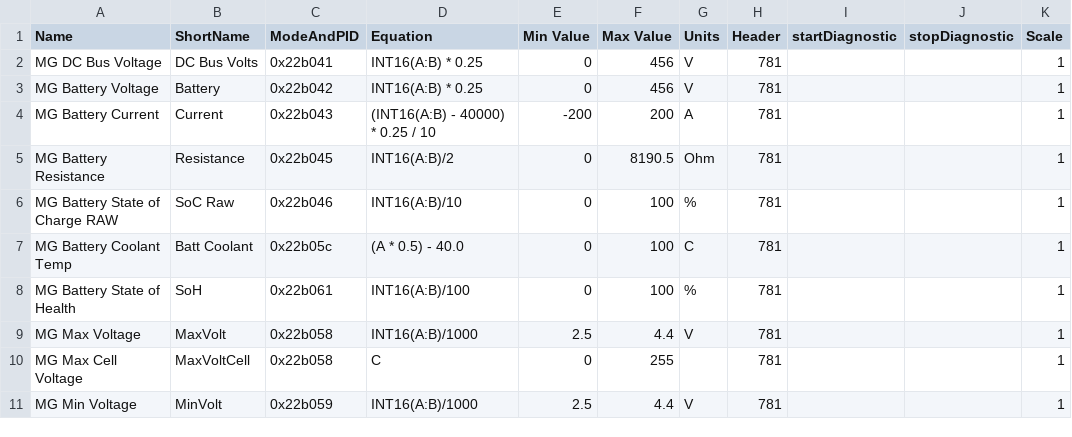
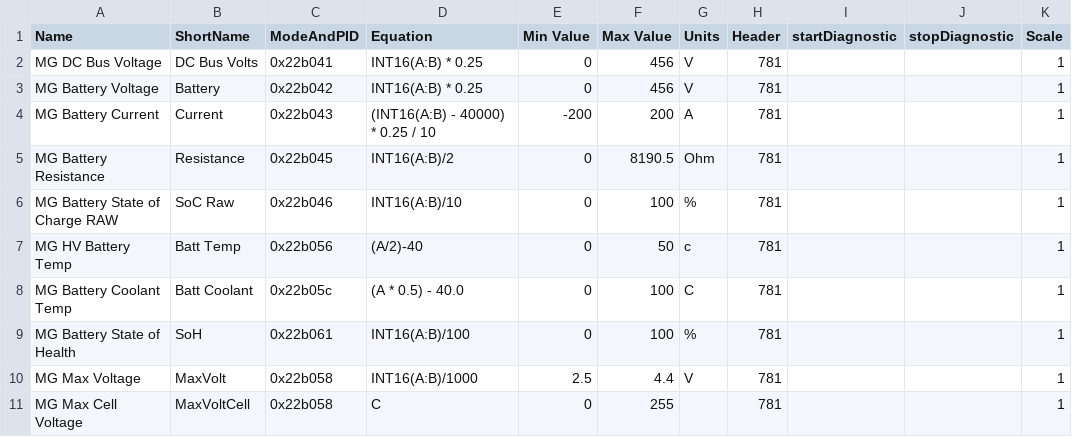
Before and after one commit to peternixon/MG-EV-OBD-PID, a CSV file: extendedpids/MG ZS EV.csv, drawn as a sheet; only a part is shown; the shorter side is filled out with more unchanged rows; the diff names each change by its address in the sheet, - before the commit and + after, or states it on an @@ line.

Commit message:
Add HV Battery Temp PID (Thanks Vince)

```diff
--- a/extendedpids/MG ZS EV.csv
+++ b/extendedpids/MG ZS EV.csv
+row 7: MG HV Battery Temp | Batt Temp | 0x22b056 | (A/2)-40 | 0 | 50 | c | 781 |  |  | 1
```
